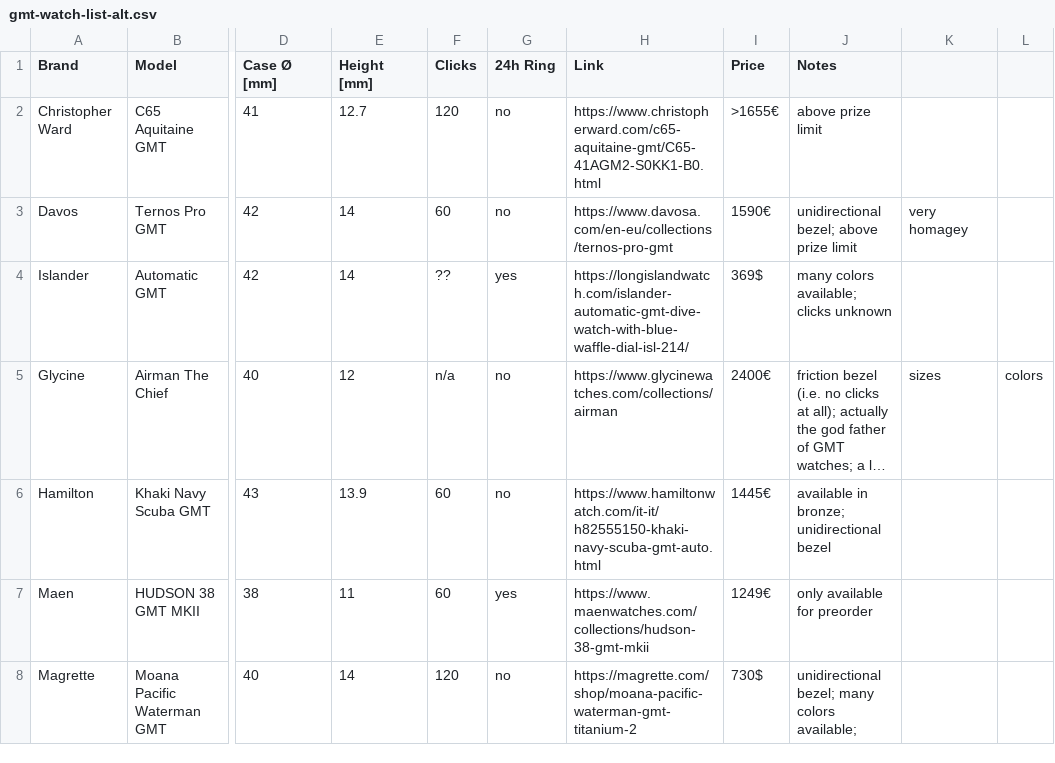
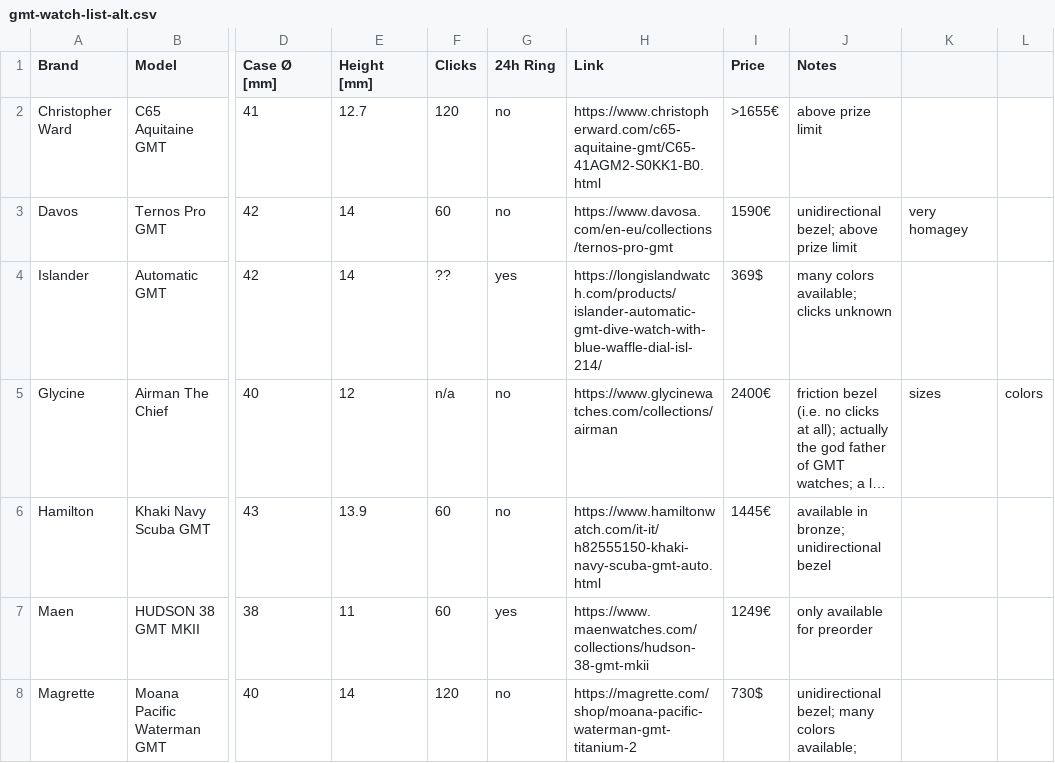
Before and after one commit to 28800/watch-list, a CSV file: data/gmt-watch-list-alt.csv, drawn as a sheet; only a part is shown, gaps mark what is left out; long unchanged cells end in …; the diff names each change by its address in the sheet, - before the commit and + after, or states it on an @@ line.

Commit message:
update link to islander

```diff
--- a/data/gmt-watch-list-alt.csv
+++ b/data/gmt-watch-list-alt.csv
-H4 (Link): https://longislandwatch.com/islander-automatic-gmt-dive-watch-with-blue-waffle-dial-isl-214/
+H4 (Link): https://longislandwatch.com/products/islander-automatic-gmt-dive-watch-with-blue-waffle-dial-isl-214/
```
